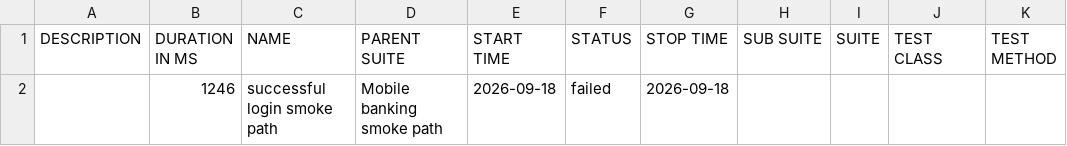
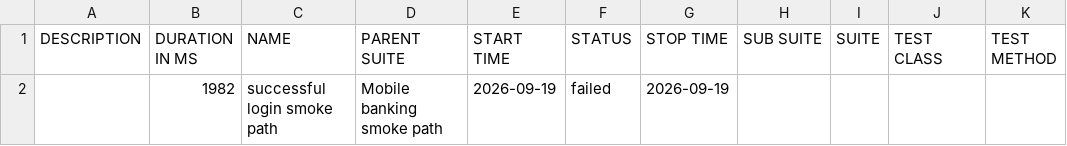
Before and after one commit to Ivos1991/appium-mobile-automation-framework, a CSV file: reports/nightly/data/suites.csv, drawn as a sheet.

```diff
--- a/reports/nightly/data/suites.csv
+++ b/reports/nightly/data/suites.csv
@@ -1,2 +1,2 @@
 "DESCRIPTION","DURATION IN MS","NAME","PARENT SUITE","START TIME","STATUS","STOP TIME","SUB SUITE","SUITE","TEST CLASS","TEST METHOD"
-"","1246","successful login smoke path","Mobile banking smoke path","2026-09-18","failed","2026-09-18","","","",""
+"","1982","successful login smoke path","Mobile banking smoke path","2026-09-19","failed","2026-09-19","","","",""
```
Also changed, not shown: 18 other files.
